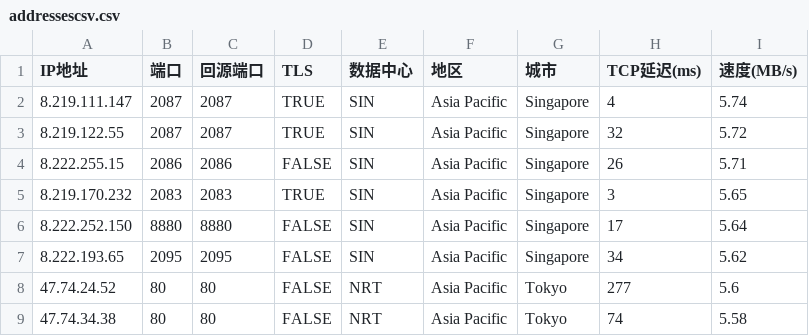
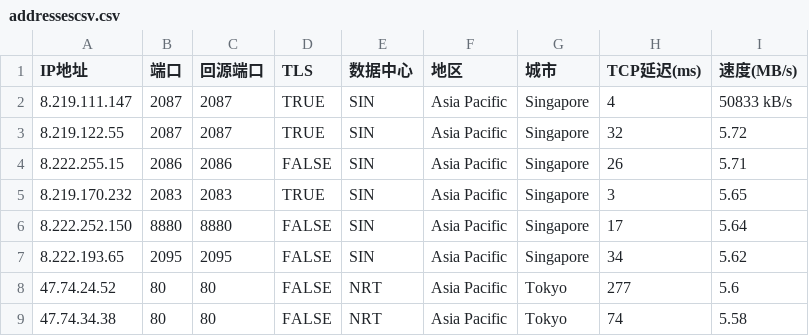
Before and after one commit to cmliu/WorkerVless2sub, a CSV file: addressescsv.csv, drawn as a sheet; only a part is shown.

Commit message:
Update addressescsv.csv

```diff
--- a/addressescsv.csv
+++ b/addressescsv.csv
@@ -1,3 +1,3 @@
 IP地址,端口,回源端口,TLS,数据中心,地区,城市,TCP延迟(ms),速度(MB/s)
-8.219.111.147,2087,2087,TRUE,SIN,Asia Pacific,Singapore,4,5.74
+8.219.111.147,2087,2087,TRUE,SIN,Asia Pacific,Singapore,4,50833 kB/s
 8.219.122.55,2087,2087,TRUE,SIN,Asia Pacific,Singapore,32,5.72
```
